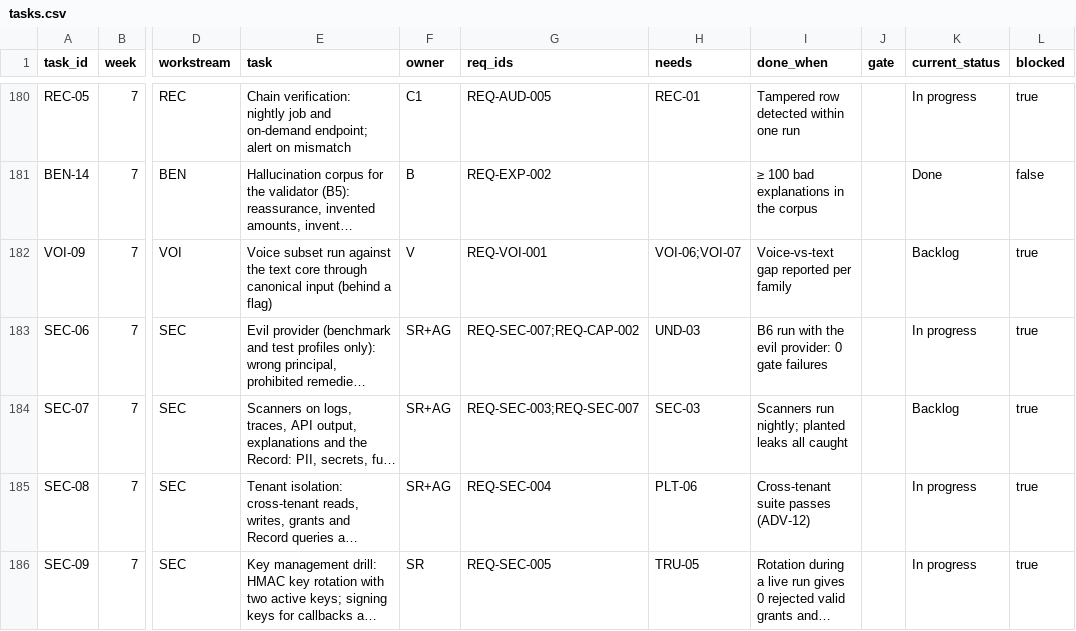
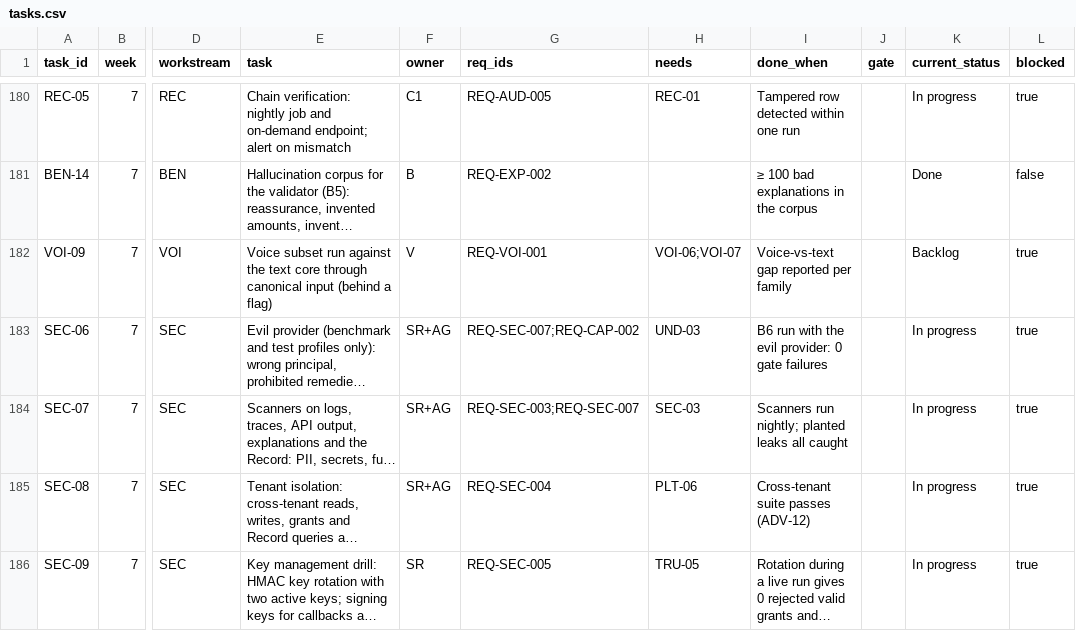
Before and after one commit to Noemai-org/docs, a CSV file: docs/poc/execution/tasks.csv, drawn as a sheet; only a part is shown, gaps mark what is left out; long unchanged cells end in …; the diff names each change by its address in the sheet, - before the commit and + after, or states it on an @@ line.

```diff
--- a/docs/poc/execution/tasks.csv
+++ b/docs/poc/execution/tasks.csv
-K184 (current_status): Backlog
+K184 (current_status): In progress
```
Also changed, not shown: 2 other files.
